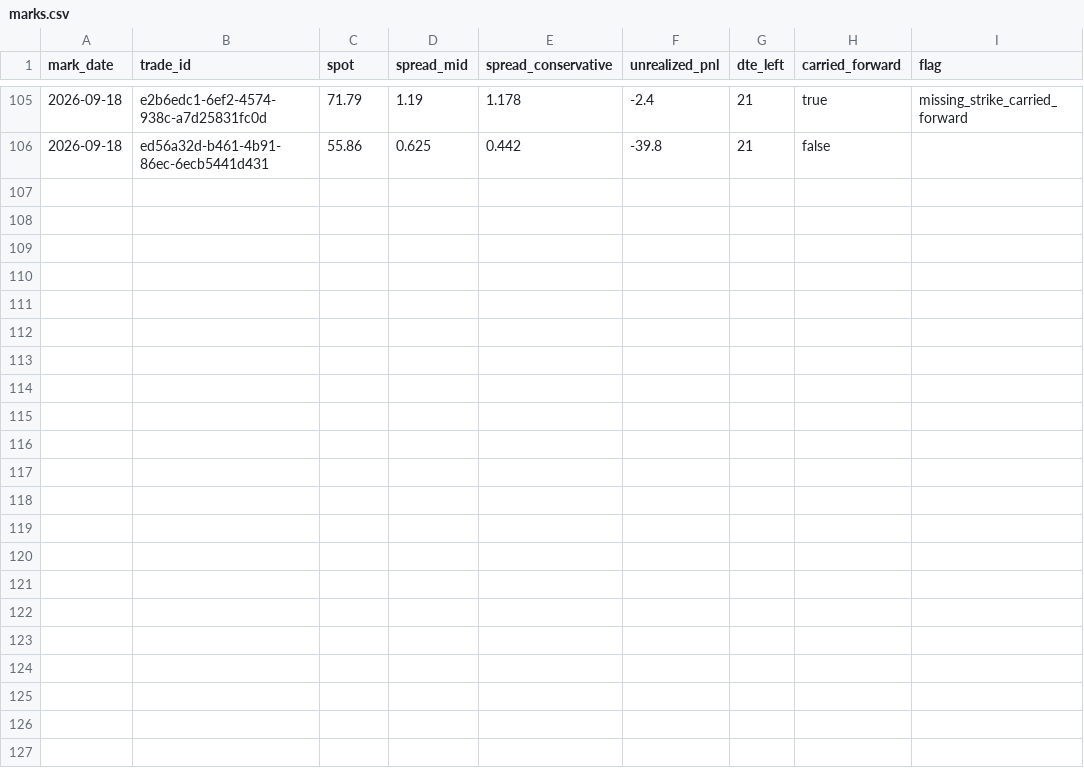
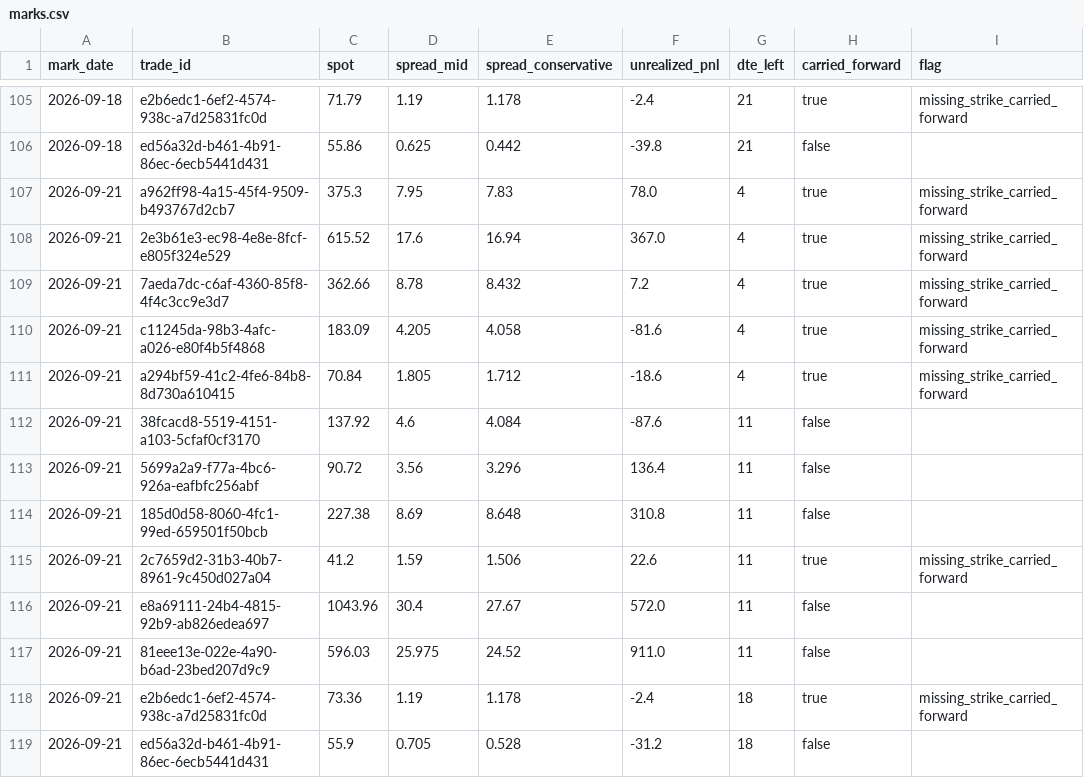
Before and after one commit to PandaGrdn/options_screener, a CSV file: data/marks.csv, drawn as a sheet; only a part is shown, gaps mark what is left out; the diff names each change by its address in the sheet, - before the commit and + after, or states it on an @@ line.

```diff
--- a/data/marks.csv
+++ b/data/marks.csv
+row 107: 2026-09-21 | a962ff98-4a15-45f4-9509-b493767d2cb7 | 375.3 | 7.95 | 7.83 | 78.0 | 4 | true | missing_strike_carried_forward
+row 108: 2026-09-21 | 2e3b61e3-ec98-4e8e-8fcf-e805f324e529 | 615.52 | 17.6 | 16.94 | 367.0 | 4 | true | missing_strike_carried_forward
+row 109: 2026-09-21 | 7aeda7dc-c6af-4360-85f8-4f4c3cc9e3d7 | 362.66 | 8.78 | 8.432 | 7.2 | 4 | true | missing_strike_carried_forward
+row 110: 2026-09-21 | c11245da-98b3-4afc-a026-e80f4b5f4868 | 183.09 | 4.205 | 4.058 | -81.6 | 4 | true | missing_strike_carried_forward
+row 111: 2026-09-21 | a294bf59-41c2-4fe6-84b8-8d730a610415 | 70.84 | 1.805 | 1.712 | -18.6 | 4 | true | missing_strike_carried_forward
+row 112: 2026-09-21 | 38fcacd8-5519-4151-a103-5cfaf0cf3170 | 137.92 | 4.6 | 4.084 | -87.6 | 11 | false
+row 113: 2026-09-21 | 5699a2a9-f77a-4bc6-926a-eafbfc256abf | 90.72 | 3.56 | 3.296 | 136.4 | 11 | false
+row 114: 2026-09-21 | 185d0d58-8060-4fc1-99ed-659501f50bcb | 227.38 | 8.69 | 8.648 | 310.8 | 11 | false
+row 115: 2026-09-21 | 2c7659d2-31b3-40b7-8961-9c450d027a04 | 41.2 | 1.59 | 1.506 | 22.6 | 11 | true | missing_strike_carried_forward
+row 116: 2026-09-21 | e8a69111-24b4-4815-92b9-ab826edea697 | 1043.96 | 30.4 | 27.67 | 572.0 | 11 | false
+row 117: 2026-09-21 | 81eee13e-022e-4a90-b6ad-23bed207d9c9 | 596.03 | 25.975 | 24.52 | 911.0 | 11 | false
+row 118: 2026-09-21 | e2b6edc1-6ef2-4574-938c-a7d25831fc0d | 73.36 | 1.19 | 1.178 | -2.4 | 18 | true | missing_strike_carried_forward
+row 119: 2026-09-21 | ed56a32d-b461-4b91-86ec-6ecb5441d431 | 55.9 | 0.705 | 0.528 | -31.2 | 18 | false
```
Also changed, not shown: data/forecasts.csv, earnings_calendar.csv, 5 other files.
